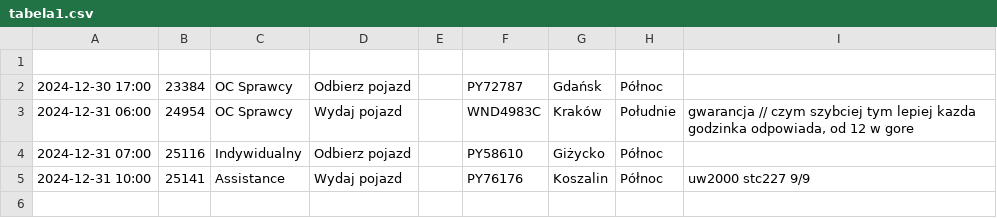
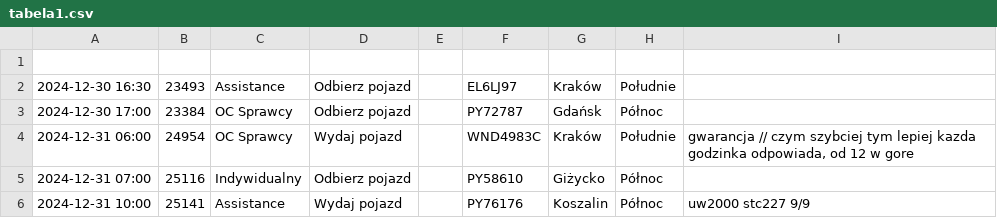
Before and after one commit to chojnacky/chojnacky.github.io, a CSV file: tabela1.csv, drawn as a sheet; the diff names each change by its address in the sheet, - before the commit and + after, or states it on an @@ line.

Commit message:
Dodanie lub aktualizacja pliku tabela1.csv

```diff
--- a/tabela1.csv
+++ b/tabela1.csv
+row 2: 2024-12-30 16:30 | 23493 | Assistance | Odbierz pojazd |  | EL6LJ97 | Kraków | Południe
```
